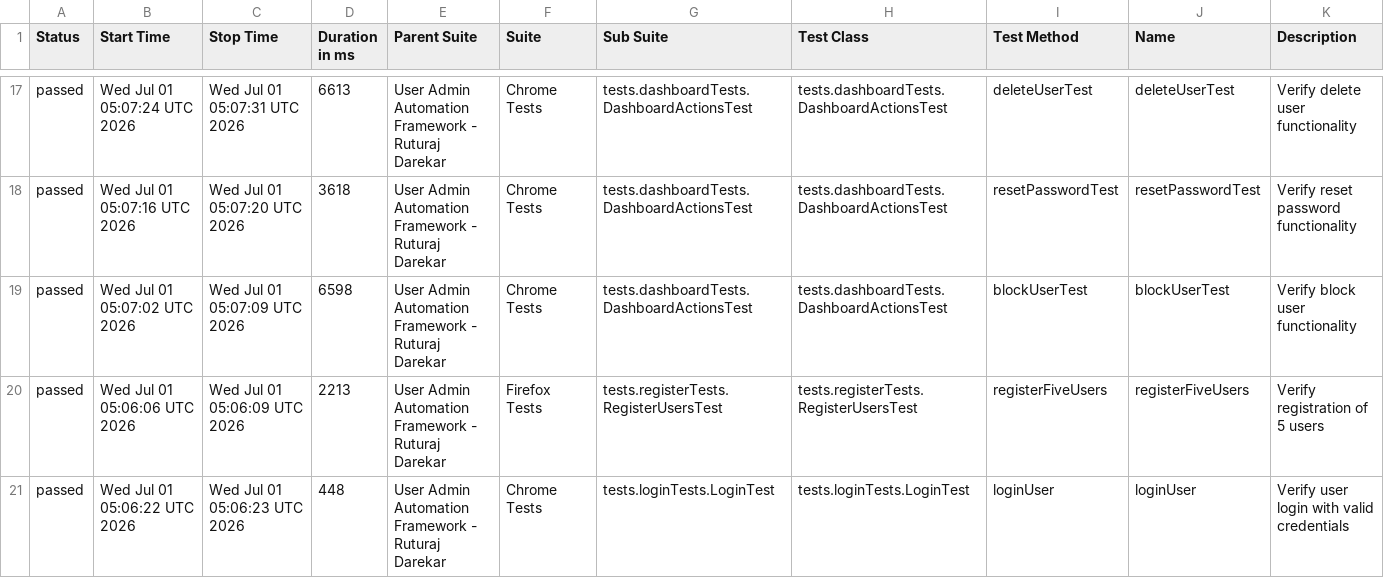
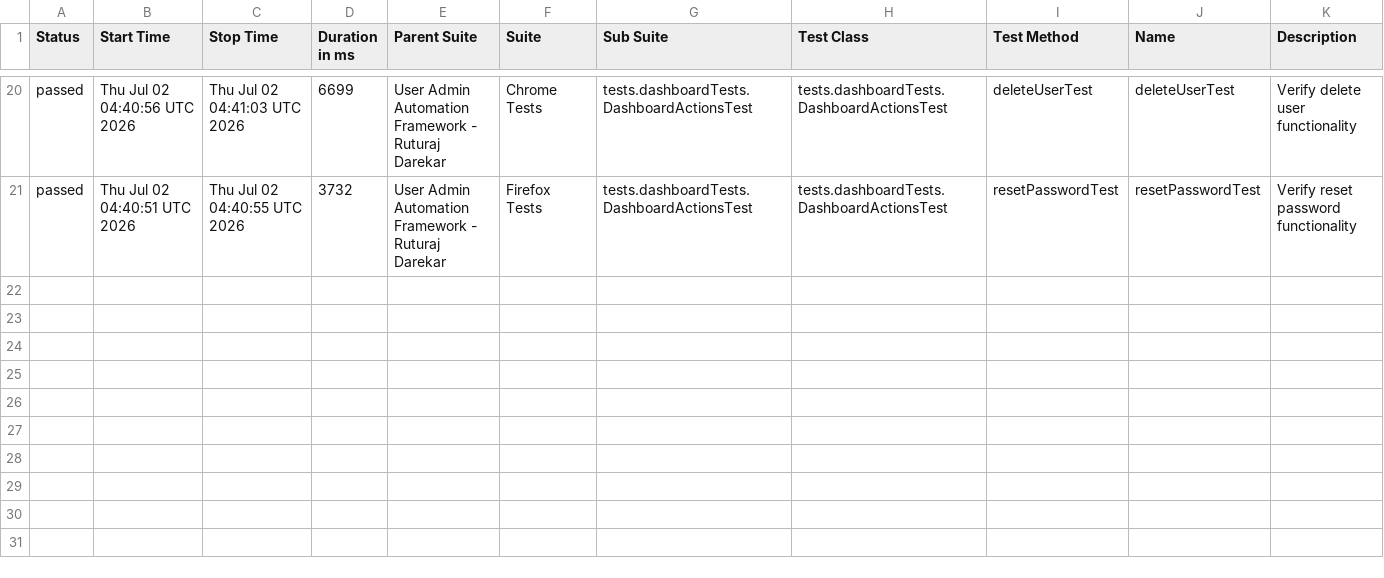
Before and after one commit to Ruturaj0861/user-admin-automation, a CSV file: data/suites.csv, drawn as a sheet; only a part is shown, gaps mark what is left out; the diff covers the shown part only.

```diff
--- a/data/suites.csv
+++ b/data/suites.csv
@@ -17,5 +20,2 @@
-"passed","Wed Jul 01 05:07:24 UTC 2026","Wed Jul 01 05:07:31 UTC 2026","6613","User Admin Automation Framework - Ruturaj Darekar","Chrome Tests","tests.dashboardTests.DashboardActionsTest","tests.dashboardTests.DashboardActionsTest","deleteUserTest","deleteUserTest","Verify delete user functionality"
-"passed","Wed Jul 01 05:07:16 UTC 2026","Wed Jul 01 05:07:20 UTC 2026","3618","User Admin Automation Framework - Ruturaj Darekar","Chrome Tests","tests.dashboardTests.DashboardActionsTest","tests.dashboardTests.DashboardActionsTest","resetPasswordTest","resetPasswordTest","Verify reset password functionality"
-"passed","Wed Jul 01 05:07:02 UTC 2026","Wed Jul 01 05:07:09 UTC 2026","6598","User Admin Automation Framework - Ruturaj Darekar","Chrome Tests","tests.dashboardTests.DashboardActionsTest","tests.dashboardTests.DashboardActionsTest","blockUserTest","blockUserTest","Verify block user functionality"
-"passed","Wed Jul 01 05:06:06 UTC 2026","Wed Jul 01 05:06:09 UTC 2026","2213","User Admin Automation Framework - Ruturaj Darekar","Firefox Tests","tests.registerTests.RegisterUsersTest","tests.registerTests.RegisterUsersTest","registerFiveUsers","registerFiveUsers","Verify registration of 5 users"
-"passed","Wed Jul 01 05:06:22 UTC 2026","Wed Jul 01 05:06:23 UTC 2026","448","User Admin Automation Framework - Ruturaj Darekar","Chrome Tests","tests.loginTests.LoginTest","tests.loginTests.LoginTest","loginUser","loginUser","Verify user login with valid credentials"
+"passed","Thu Jul 02 04:40:56 UTC 2026","Thu Jul 02 04:41:03 UTC 2026","6699","User Admin Automation Framework - Ruturaj Darekar","Chrome Tests","tests.dashboardTests.DashboardActionsTest","tests.dashboardTests.DashboardActionsTest","deleteUserTest","deleteUserTest","Verify delete user functionality"
+"passed","Thu Jul 02 04:40:51 UTC 2026","Thu Jul 02 04:40:55 UTC 2026","3732","User Admin Automation Framework - Ruturaj Darekar","Firefox Tests","tests.dashboardTests.DashboardActionsTest","tests.dashboardTests.DashboardActionsTest","resetPasswordTest","resetPasswordTest","Verify reset password functionality"
```
Also changed, not shown: 6 added rows, 3 removed rows and 50 edited cells elsewhere in this file, data/behaviors.csv, 54 other files.
